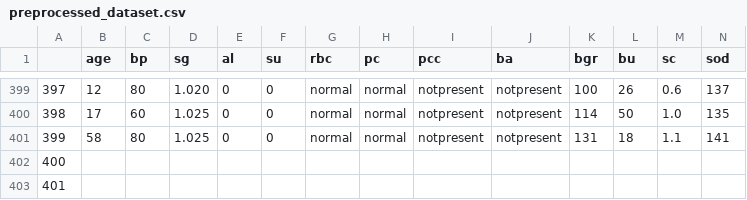
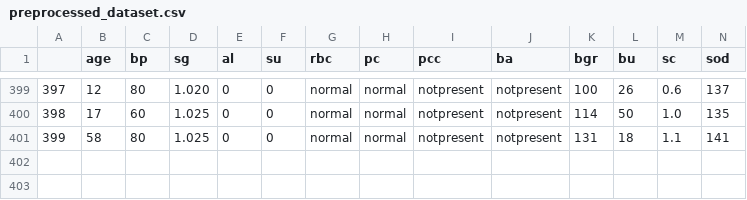
Before and after one commit to ABedychaj/ckd, a CSV file: preprocessed_dataset.csv, drawn as a sheet; only a part is shown, gaps mark what is left out; rows hold the shown columns only; the diff names each change by its address in the sheet, - before the commit and + after, or states it on an @@ line.

```diff
--- a/preprocessed_dataset.csv
+++ b/preprocessed_dataset.csv
-row 402: 400
-row 403: 401
```
Also changed, not shown: 2 other files.
